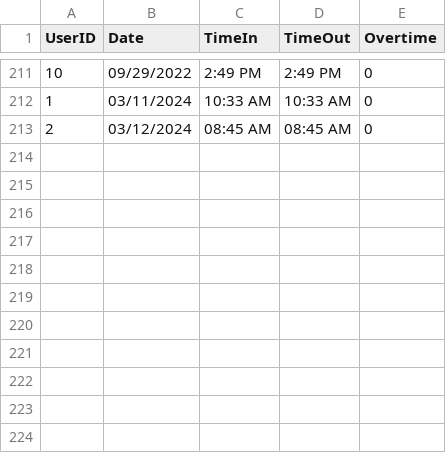
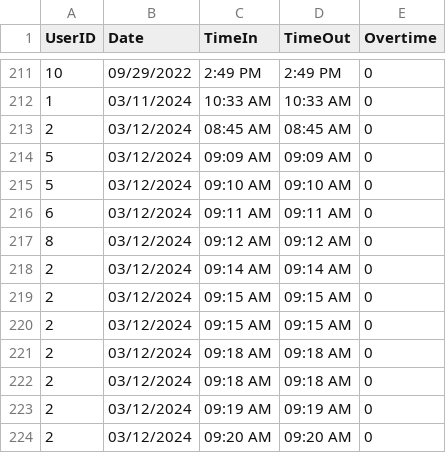
Before and after one commit to baebeemoe/FinalMPH, a CSV file: src/Files/Attendance.csv, drawn as a sheet; only a part is shown, gaps mark what is left out.

```diff
--- a/src/Files/Attendance.csv
+++ b/src/Files/Attendance.csv
@@ -213 +213,12 @@ UserID,Date,TimeIn,TimeOut,Overtime
 2,03/12/2024,08:45 AM,08:45 AM,0
+5,03/12/2024,09:09 AM,09:09 AM,0
+5,03/12/2024,09:10 AM,09:10 AM,0
+6,03/12/2024,09:11 AM,09:11 AM,0
+8,03/12/2024,09:12 AM,09:12 AM,0
+2,03/12/2024,09:14 AM,09:14 AM,0
+2,03/12/2024,09:15 AM,09:15 AM,0
+2,03/12/2024,09:15 AM,09:15 AM,0
+2,03/12/2024,09:18 AM,09:18 AM,0
+2,03/12/2024,09:18 AM,09:18 AM,0
+2,03/12/2024,09:19 AM,09:19 AM,0
+2,03/12/2024,09:20 AM,09:20 AM,0
```
Also changed, not shown: 2 other files.
